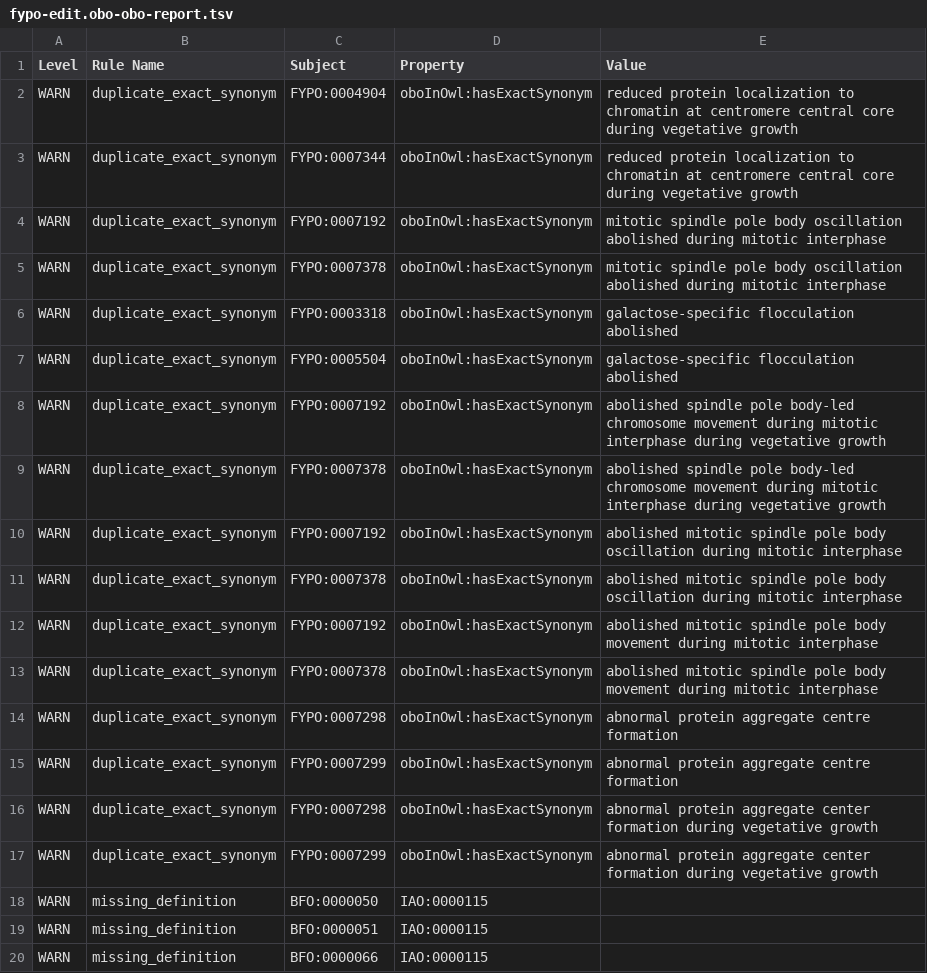
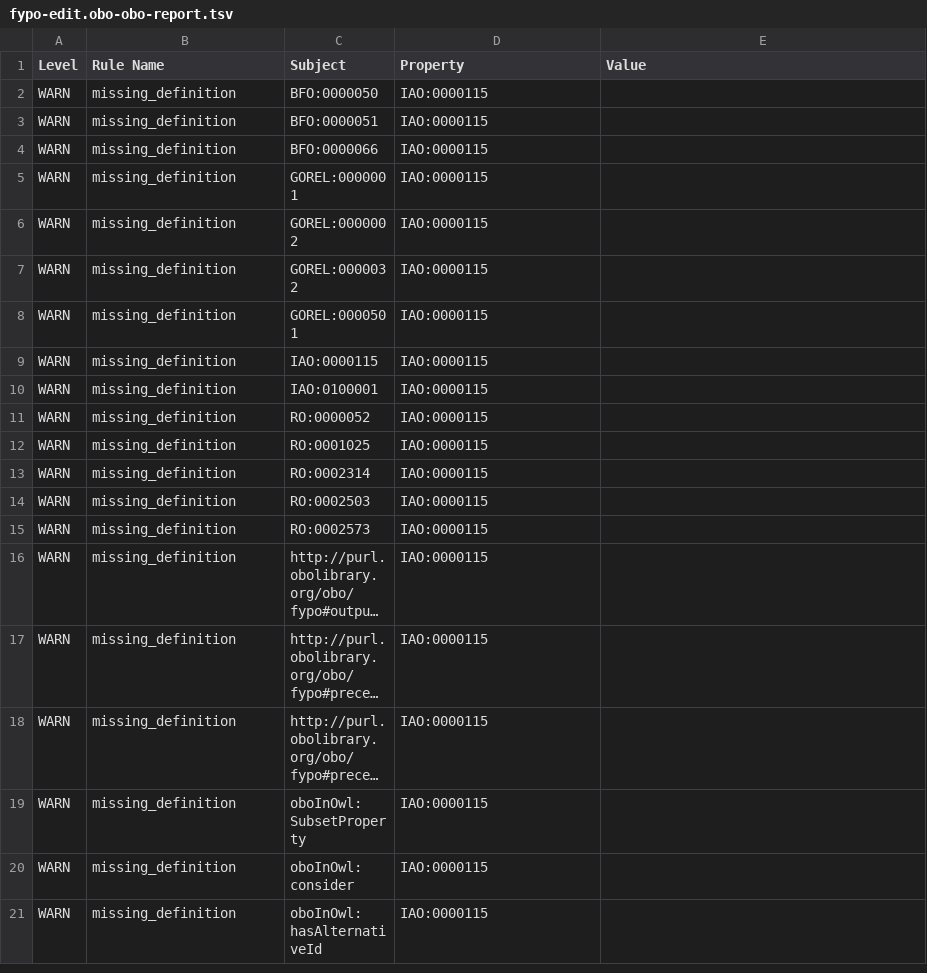
Before and after one commit to pombase/fypo, a TSV file: reports/fypo-edit.obo-obo-report.tsv, drawn as a sheet; only a part is shown; the shorter side is filled out with more unchanged rows; long unchanged cells end in …; the diff names each change by its address in the sheet, - before the commit and + after, or states it on an @@ line.

```diff
--- a/reports/fypo-edit.obo-obo-report.tsv
+++ b/reports/fypo-edit.obo-obo-report.tsv
-row 2: WARN | duplicate_exact_synonym | FYPO:0004904 | oboInOwl:hasExactSynonym | reduced protein localization to chromatin at centromere central core during vegetative growth
-row 3: WARN | duplicate_exact_synonym | FYPO:0007344 | oboInOwl:hasExactSynonym | reduced protein localization to chromatin at centromere central core during vegetative growth
-row 4: WARN | duplicate_exact_synonym | FYPO:0007192 | oboInOwl:hasExactSynonym | mitotic spindle pole body oscillation abolished during mitotic interphase
-row 5: WARN | duplicate_exact_synonym | FYPO:0007378 | oboInOwl:hasExactSynonym | mitotic spindle pole body oscillation abolished during mitotic interphase
-row 6: WARN | duplicate_exact_synonym | FYPO:0003318 | oboInOwl:hasExactSynonym | galactose-specific flocculation abolished
-row 7: WARN | duplicate_exact_synonym | FYPO:0005504 | oboInOwl:hasExactSynonym | galactose-specific flocculation abolished
-row 8: WARN | duplicate_exact_synonym | FYPO:0007192 | oboInOwl:hasExactSynonym | abolished spindle pole body-led chromosome movement during mitotic interphase during vegetative growth
-row 9: WARN | duplicate_exact_synonym | FYPO:0007378 | oboInOwl:hasExactSynonym | abolished spindle pole body-led chromosome movement during mitotic interphase during vegetative growth
-row 10: WARN | duplicate_exact_synonym | FYPO:0007192 | oboInOwl:hasExactSynonym | abolished mitotic spindle pole body oscillation during mitotic interphase
-row 11: WARN | duplicate_exact_synonym | FYPO:0007378 | oboInOwl:hasExactSynonym | abolished mitotic spindle pole body oscillation during mitotic interphase
-row 12: WARN | duplicate_exact_synonym | FYPO:0007192 | oboInOwl:hasExactSynonym | abolished mitotic spindle pole body movement during mitotic interphase
-row 13: WARN | duplicate_exact_synonym | FYPO:0007378 | oboInOwl:hasExactSynonym | abolished mitotic spindle pole body movement during mitotic interphase
-row 14: WARN | duplicate_exact_synonym | FYPO:0007298 | oboInOwl:hasExactSynonym | abnormal protein aggregate centre formation
-row 15: WARN | duplicate_exact_synonym | FYPO:0007299 | oboInOwl:hasExactSynonym | abnormal protein aggregate centre formation
-row 16: WARN | duplicate_exact_synonym | FYPO:0007298 | oboInOwl:hasExactSynonym | abnormal protein aggregate center formation during vegetative growth
-row 17: WARN | duplicate_exact_synonym | FYPO:0007299 | oboInOwl:hasExactSynonym | abnormal protein aggregate center formation during vegetative growth
```
Also changed, not shown: src/ontology/reports/fypo-edit.obo-obo-report.tsv, src/templates/bulk_synonyms.tsv, 54 other files.
